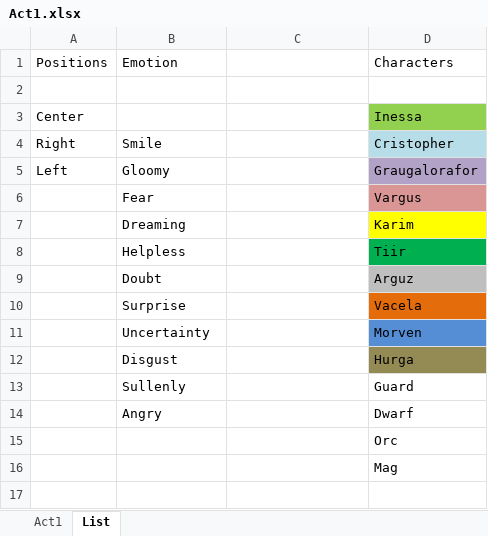
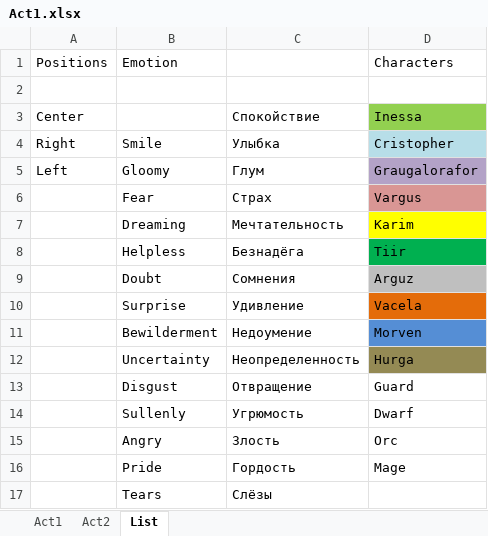
Before and after one commit to Firinor/Novel, an Excel workbook: _Story/Part 1/Act1.xlsx, sheet List, drawn as a sheet; values as stored, in another font and other column widths than the file's, no borders; removed rows and columns are numbered as before the commit, all else as after; the diff names each change by its address in the sheet, - before the commit and + after, or states it on an @@ line.

```diff
--- a/_Story/Part 1/Act1.xlsx (sheet List)
+++ b/_Story/Part 1/Act1.xlsx (sheet List)
+sheet tab: Act2
-C3: (empty)
+C3: Спокойствие
-C4: (empty)
+C4: Улыбка
-C5: (empty)
+C5: Глум
-C6: (empty)
+C6: Страх
-C7: (empty)
+C7: Мечтательность
-C8: (empty)
+C8: Безнадёга
-C9: (empty)
+C9: Сомнения
-C10: (empty)
+C10: Удивление
+row 11:  | Bewilderment | Недоумение | Morven
-C12: (empty)
+C12: Неопределенность
-D12: Morven
+D12: Hurga
-D12 fill: #558ED5
+D12 fill: #948A54
-C13: (empty)
+C13: Отвращение
-D13: Hurga
+D13: Guard
-D13 fill: #948A54
+D13 fill: none
-C14: (empty)
+C14: Угрюмость
-D14: Guard
+D14: Dwarf
-C15: (empty)
+C15: Злость
-D15: Dwarf
+D15: Orc
-row 15:  |  |  | Orc
-row 16:  |  |  | Mag
+row 16:  | Pride | Гордость | Mage
+row 17:  | Tears | Слёзы
```
Also changed, not shown: sheet Act1.
